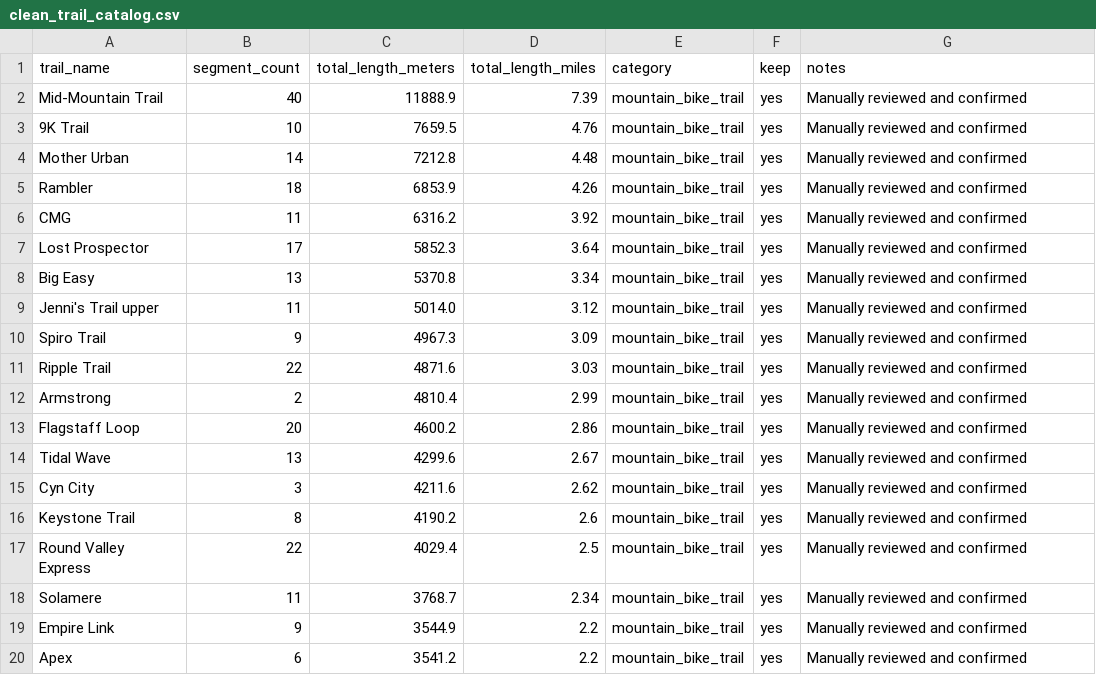
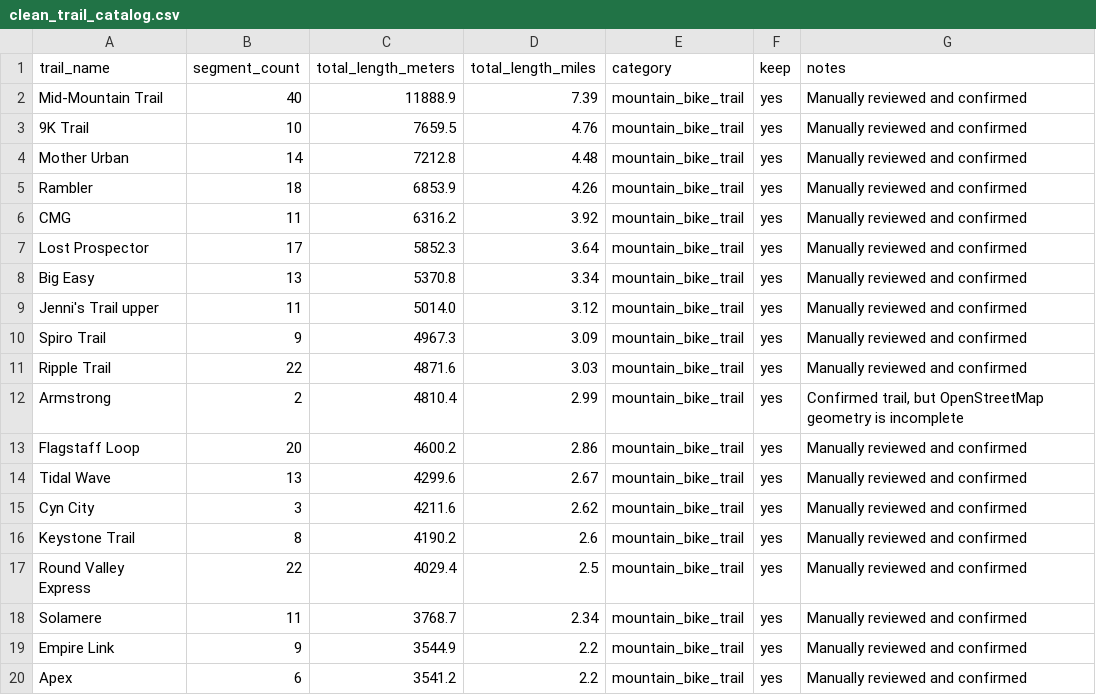
Before and after one commit to MZaniello/park-city-trail-conditions, a CSV file: data/processed/clean_trail_catalog.csv, drawn as a sheet.

```diff
--- a/data/processed/clean_trail_catalog.csv
+++ b/data/processed/clean_trail_catalog.csv
@@ -11,3 +11,3 @@ Spiro Trail,9,4967.3,3.09,mountain_bike_trail,yes,Manually reviewed and confirme
 Ripple Trail,22,4871.6,3.03,mountain_bike_trail,yes,Manually reviewed and confirmed
-Armstrong,2,4810.4,2.99,mountain_bike_trail,yes,Manually reviewed and confirmed
+Armstrong,2,4810.4,2.99,mountain_bike_trail,yes,"Confirmed trail, but OpenStreetMap geometry is incomplete"
 Flagstaff Loop,20,4600.2,2.86,mountain_bike_trail,yes,Manually reviewed and confirmed
```
Also changed, not shown: data/processed/trail_review_table.csv, 29 other files.
